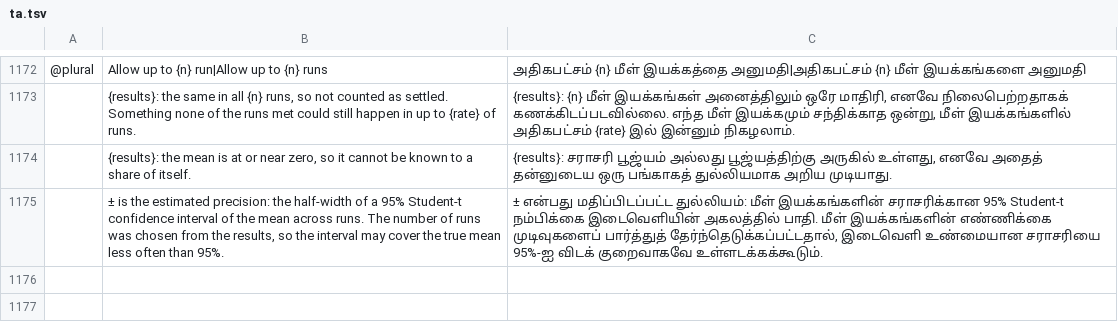
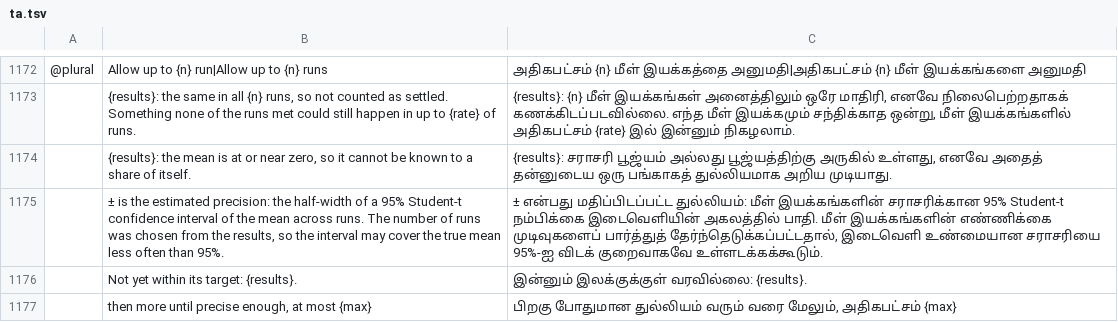
Before and after one commit to helenkwok/StochCraft, a TSV file: i18n/ta.tsv, drawn as a sheet; only a part is shown, gaps mark what is left out; the diff names each change by its address in the sheet, - before the commit and + after, or states it on an @@ line.

Commit message:
Sequential results judged by the run's own targets; the rail says the runs go on
- How sure are these numbers? after a sequential run lists the key measures
  not yet within the run's targets and sizes Allow up to N runs from the
  run's own scores; the fixed run's ± 5% settled row is not shown beside it,
  where it contradicted a tighter target.
- The left rail's experiment summary says the runs go on until precise
  enough, with the most.

```diff
--- a/i18n/ta.tsv
+++ b/i18n/ta.tsv
+row 1176:  | Not yet within its target: {results}. | இன்னும் இலக்குக்குள் வரவில்லை: {results}.
+row 1177:  | then more until precise enough, at most {max} | பிறகு போதுமான துல்லியம் வரும் வரை மேலும், அதிகபட்சம் {max}
```
Also changed, not shown: i18n/bn.tsv, i18n/el.tsv, 45 other files.
